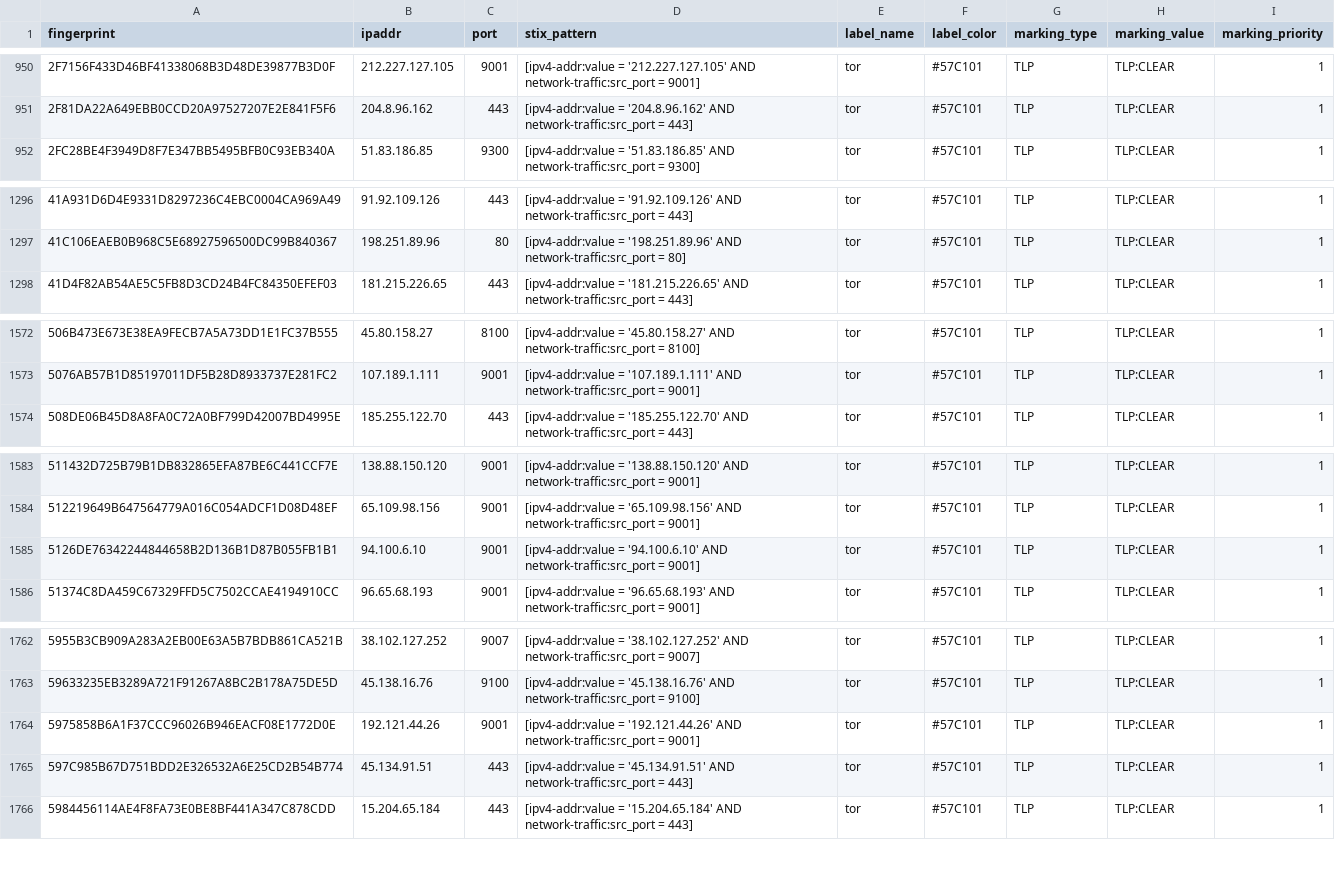
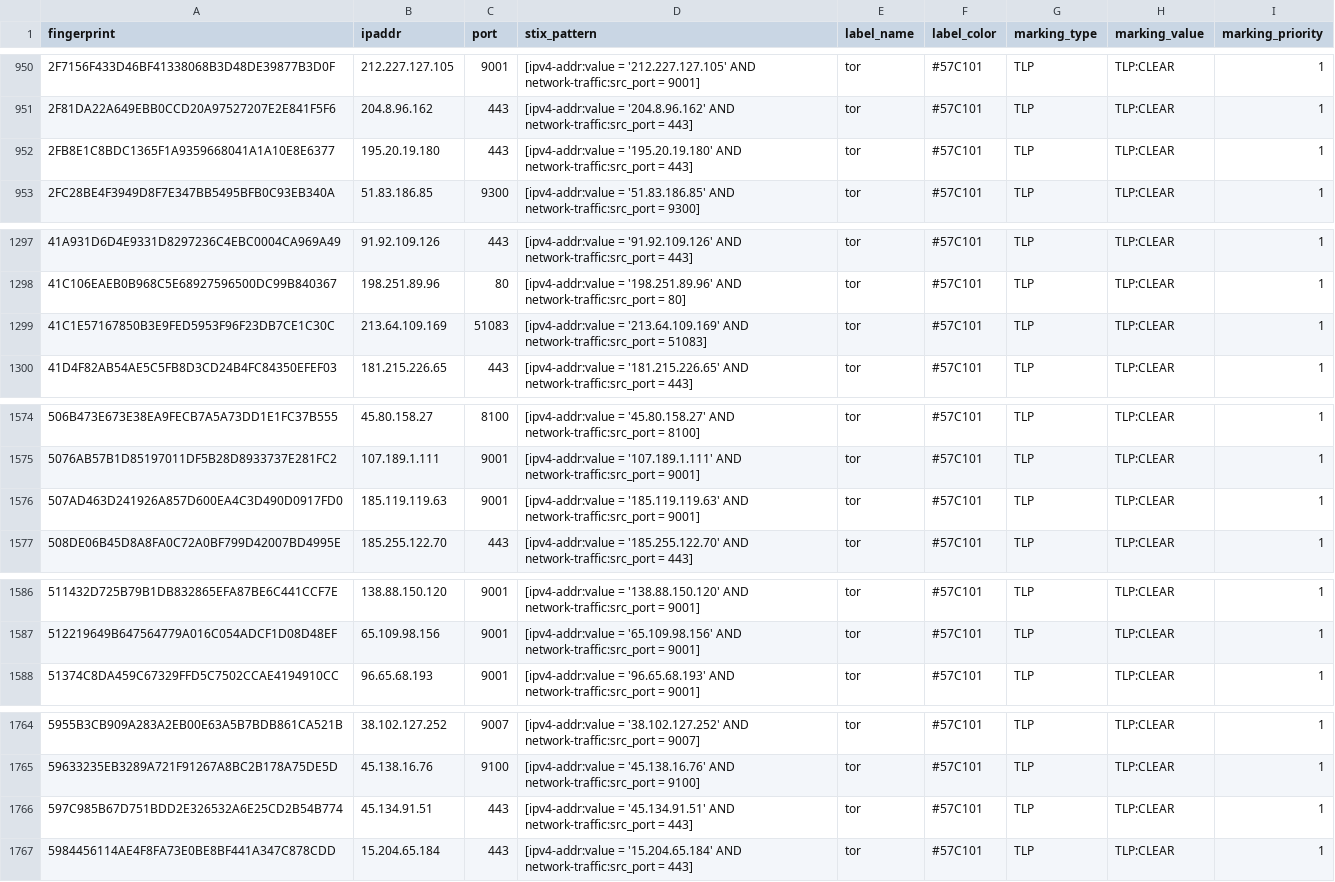
Before and after one commit to DreadFog/tor_csv_feed_opencti, a CSV file: latest.guards_v4.csv, drawn as a sheet; only a part is shown, gaps mark what is left out; removed rows and columns are numbered as before the commit, all else as after; the diff covers the shown part only; the diff names each change by its address in the sheet, - before the commit and + after, or states it on an @@ line.

```diff
--- a/latest.guards_v4.csv
+++ b/latest.guards_v4.csv
+row 952: 2FB8E1C8BDC1365F1A9359668041A1A10E8E6377 | 195.20.19.180 | 443 | [ipv4-addr:value = '195.20.19.180' AND network-traffic:src_port = 443] | tor | #57C101 | TLP | TLP:CLEAR | 1
+row 1299: 41C1E57167850B3E9FED5953F96F23DB7CE1C30C | 213.64.109.169 | 51083 | [ipv4-addr:value = '213.64.109.169' AND network-traffic:src_port = 51083] | tor | #57C101 | TLP | TLP:CLEAR | 1
+row 1576: 507AD463D241926A857D600EA4C3D490D0917FD0 | 185.119.119.63 | 9001 | [ipv4-addr:value = '185.119.119.63' AND network-traffic:src_port = 9001] | tor | #57C101 | TLP | TLP:CLEAR | 1
-row 1585: 5126DE76342244844658B2D136B1D87B055FB1B1 | 94.100.6.10 | 9001 | [ipv4-addr:value = '94.100.6.10' AND network-traffic:src_port = 9001] | tor | #57C101 | TLP | TLP:CLEAR | 1
-row 1764: 5975858B6A1F37CCC96026B946EACF08E1772D0E | 192.121.44.26 | 9001 | [ipv4-addr:value = '192.121.44.26' AND network-traffic:src_port = 9001] | tor | #57C101 | TLP | TLP:CLEAR | 1
```
Also changed, not shown: 3 added rows and 3 removed rows elsewhere in this file, latest.all_v6.csv, latest.exits_v4.csv, 3 other files.
